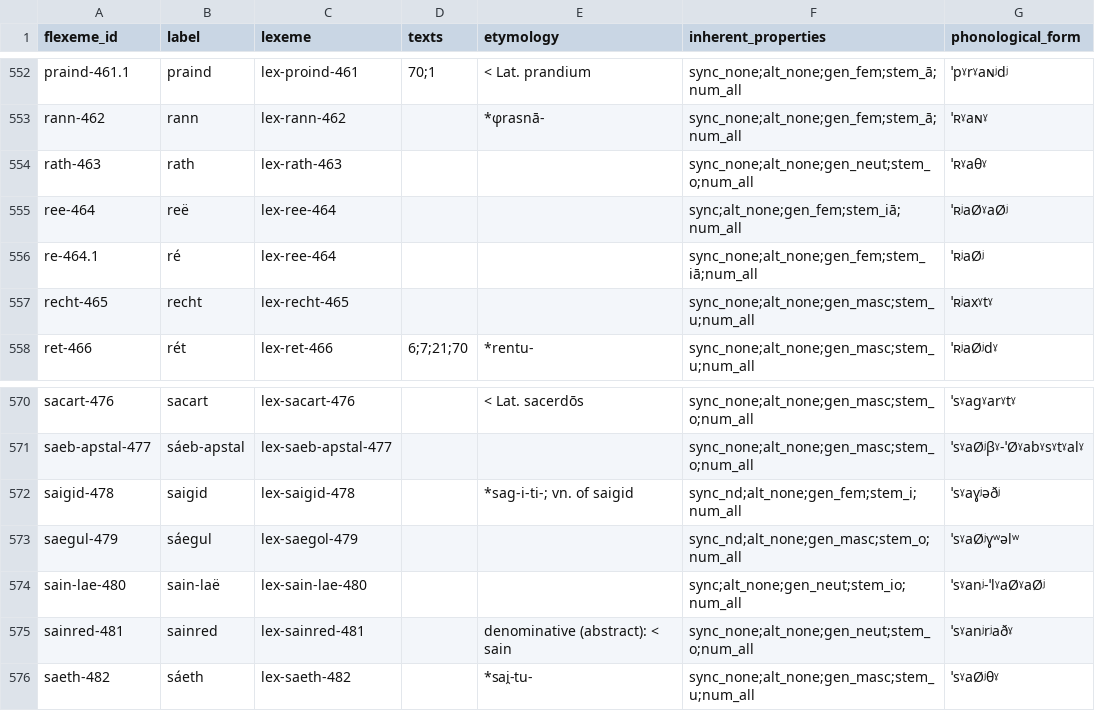
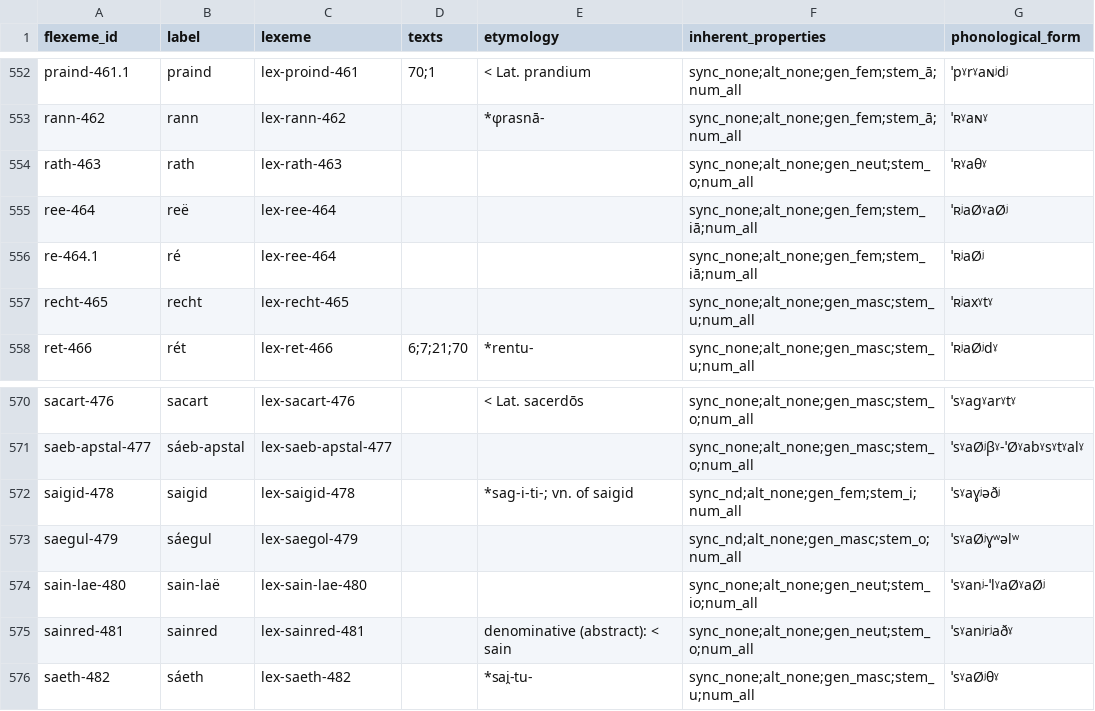
Before and after one commit to cormacanderson/Goidelex, a CSV file: flexemes.csv, drawn as a sheet; only a part is shown, gaps mark what is left out; the diff covers the shown part only.

```diff
--- a/flexemes.csv
+++ b/flexemes.csv
@@ -554,3 +554,3 @@ rann-462,rann,lex-rann-462,,*φrasnā-,sync_none;alt_none;gen_fem;stem_ā;num_al
 rath-463,rath,lex-rath-463,,,sync_none;alt_none;gen_neut;stem_o;num_all,ˈʀˠaθˠ
-ree-464,reë,lex-ree-464,,,sync;alt_none;gen_fem;stem_iā;num_all,ˈʀʲaØˠaØʲ
+ree-464,reë,lex-ree-464,,,sync_none;alt_none;gen_fem;stem_iā;num_all,ˈʀʲaØˠaØʲ
 re-464.1,ré,lex-ree-464,,,sync_none;alt_none;gen_fem;stem_iā;num_all,ˈʀʲaØʲ
@@ -573,3 +573,3 @@ saigid-478,saigid,lex-saigid-478,,*sag-i-ti-; vn. of saigid,sync_nd;alt_none;gen
 saegul-479,sáegul,lex-saegol-479,,,sync_nd;alt_none;gen_masc;stem_o;num_all,ˈsˠaØʲɣʷəlʷ
-sain-lae-480,sain-laë,lex-sain-lae-480,,,sync;alt_none;gen_neut;stem_io;num_all,ˈsˠanʲ-ˈlˠaØˠaØʲ
+sain-lae-480,sain-laë,lex-sain-lae-480,,,sync_none;alt_none;gen_neut;stem_io;num_all,ˈsˠanʲ-ˈlˠaØˠaØʲ
 sainred-481,sainred,lex-sainred-481,,denominative (abstract): < sain,sync_none;alt_none;gen_neut;stem_o;num_all,ˈsˠanʲrʲaðˠ
```
Also changed, not shown: 6 edited cells elsewhere in this file.
